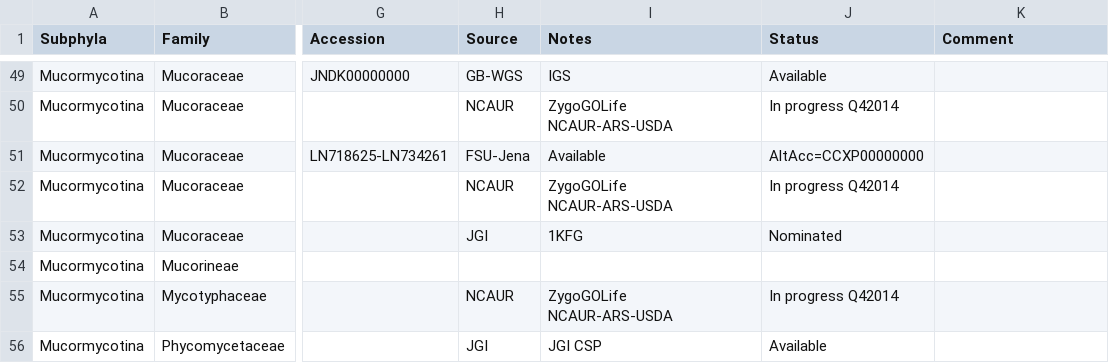
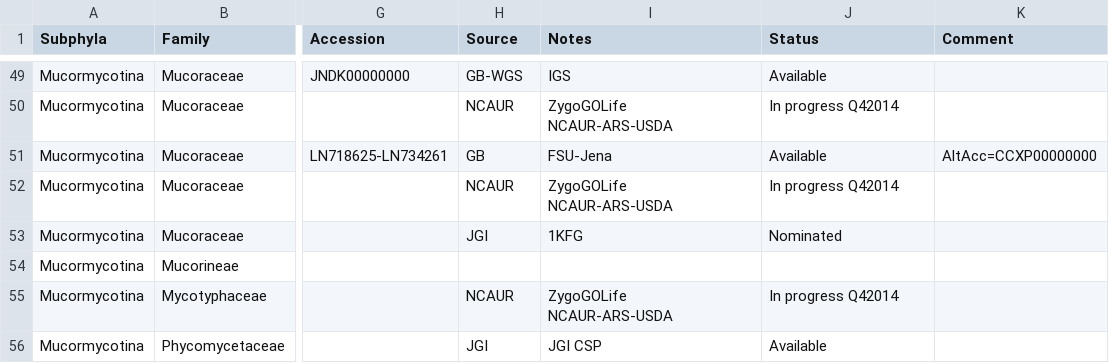
Before and after one commit to zygolife/datasets, a CSV file: genomes/zygo_genomes.csv, drawn as a sheet; only a part is shown, gaps mark what is left out; the diff names each change by its address in the sheet, - before the commit and + after, or states it on an @@ line.

Commit message:
missing cols

```diff
--- a/genomes/zygo_genomes.csv
+++ b/genomes/zygo_genomes.csv
-H51 (Source): FSU-Jena
+H51 (Source): GB
-I51 (Notes): Available
+I51 (Notes): FSU-Jena
-J51 (Status): AltAcc=CCXP00000000
+J51 (Status): Available
-K51 (Comment): (empty)
+K51 (Comment): AltAcc=CCXP00000000
```
